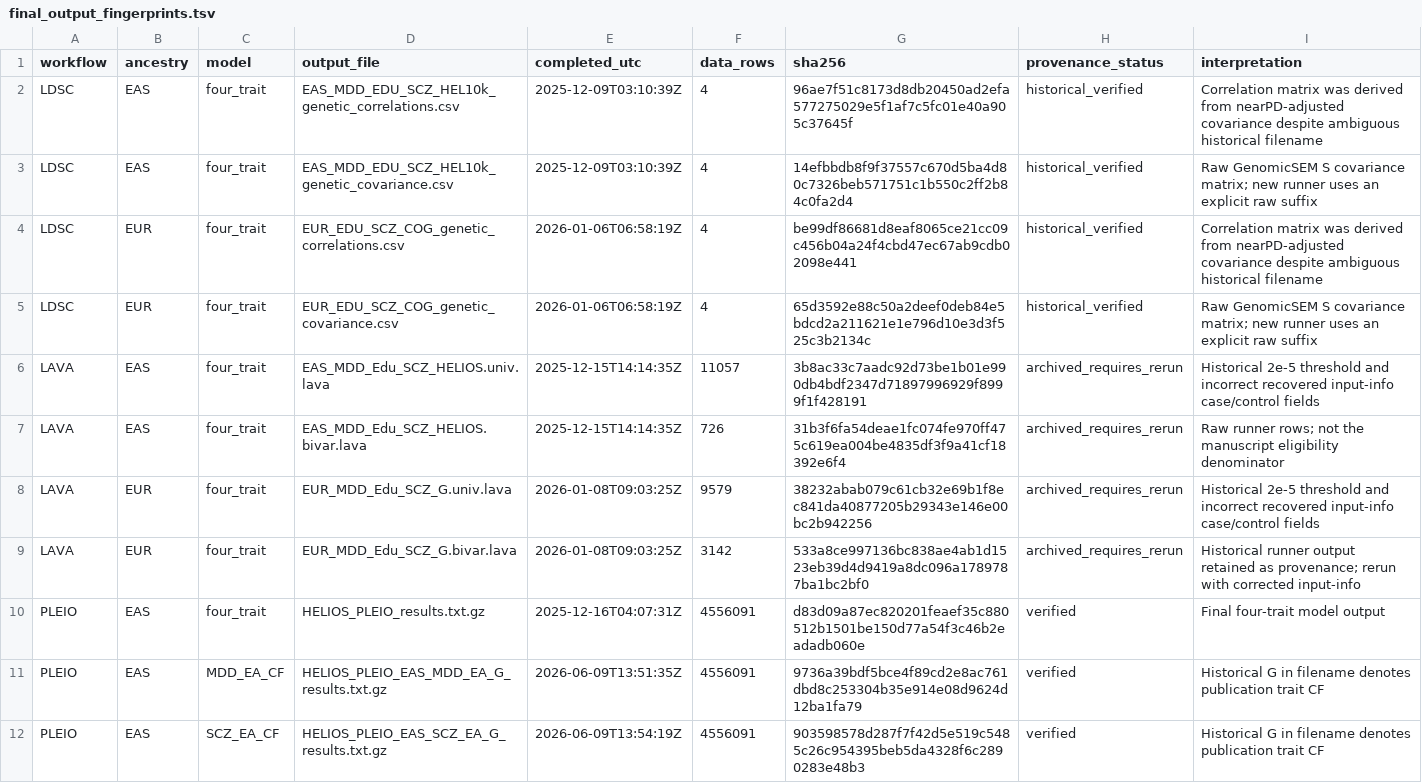
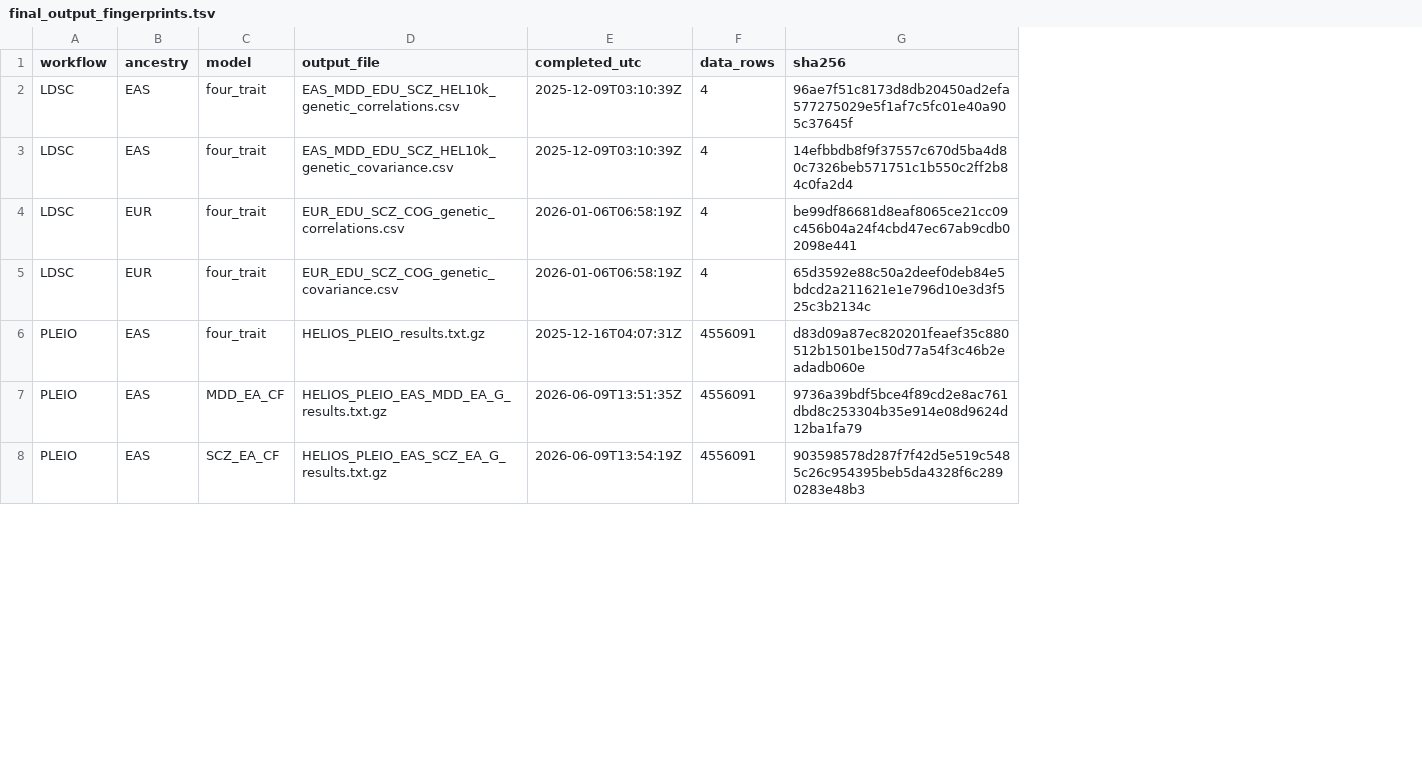
Before and after one commit to TimvanderEs/PhD, a TSV file: Project2/provenance/final_output_fingerprints.tsv, drawn as a sheet; only a part is shown; the diff names each change by its address in the sheet, - before the commit and + after, or states it on an @@ line.

```diff
--- a/Project2/provenance/final_output_fingerprints.tsv
+++ b/Project2/provenance/final_output_fingerprints.tsv
-column H (provenance_status), rows 2-5: all historical_verified; rows 10-12: all verified
-column I (interpretation), rows 2-5: Correlation matrix was derived from nearPD-adjusted covariance despite ambiguous historical filename | Raw GenomicSEM S covariance matrix; new runner uses an explicit raw suffix | Correlation matrix was derived from nearPD-adjusted covariance despite ambiguous historical filename | Raw GenomicSEM S covariance matrix; new runner uses an explicit raw suffix; rows 10-12: Final four-trait model output | Historical G in filename denotes publication trait CF | Historical G in filename denotes publication trait CF
-row 6: LAVA | EAS | four_trait | EAS_MDD_Edu_SCZ_HELIOS.univ.lava | 2025-12-15T14:14:35Z | 11057 | 3b8ac33c7aadc92d73be1b01e990db4bdf2347d71897996929f8999f1f428191 | archived_requires_rerun | Historical 2e-5 threshold and incorrect recovered input-info case/control fields
-row 7: LAVA | EAS | four_trait | EAS_MDD_Edu_SCZ_HELIOS.bivar.lava | 2025-12-15T14:14:35Z | 726 | 31b3f6fa54deae1fc074fe970ff475c619ea004be4835df3f9a41cf18392e6f4 | archived_requires_rerun | Raw runner rows; not the manuscript eligibility denominator
-row 8: LAVA | EUR | four_trait | EUR_MDD_Edu_SCZ_G.univ.lava | 2026-01-08T09:03:25Z | 9579 | 38232abab079c61cb32e69b1f8ec841da40877205b29343e146e00bc2b942256 | archived_requires_rerun | Historical 2e-5 threshold and incorrect recovered input-info case/control fields
-row 9: LAVA | EUR | four_trait | EUR_MDD_Edu_SCZ_G.bivar.lava | 2026-01-08T09:03:25Z | 3142 | 533a8ce997136bc838ae4ab1d1523eb39d4d9419a8dc096a1789787ba1bc2bf0 | archived_requires_rerun | Historical runner output retained as provenance; rerun with corrected input-info
```
Also changed, not shown: Project2/inputs/smr_heidi/run_manifest.tsv, Project2/provenance/lava_pair_test_counts.tsv, 25 other files.
